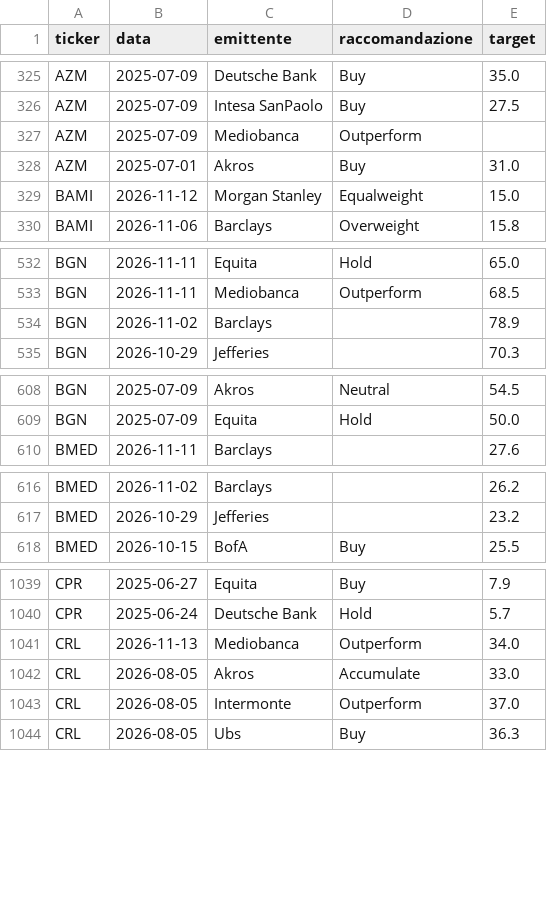
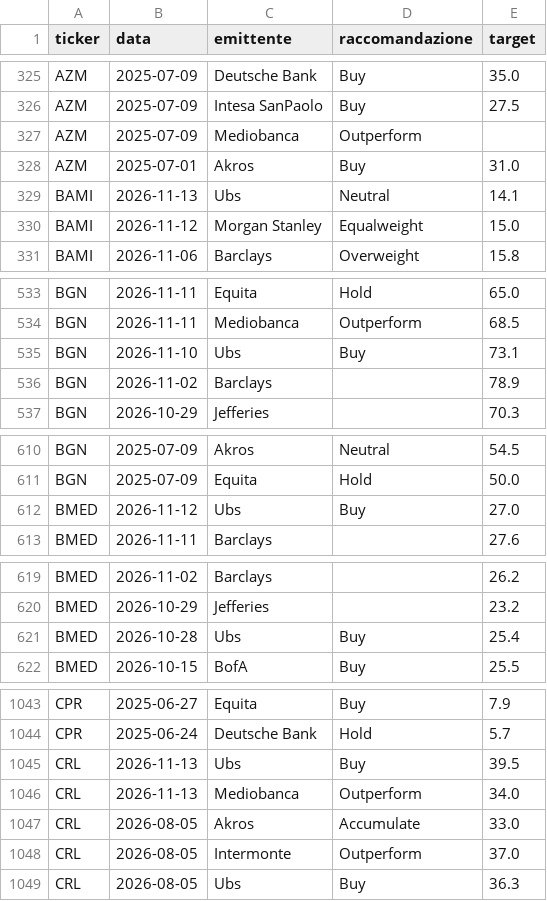
Before and after one commit to FrancescoBo/TPPlots, a CSV file: data/raccomandazioni.csv, drawn as a sheet; only a part is shown, gaps mark what is left out; the diff covers the shown part only.

```diff
--- a/data/raccomandazioni.csv
+++ b/data/raccomandazioni.csv
@@ -328,2 +328,3 @@ AZM,2025-07-09,Mediobanca,Outperform,
 AZM,2025-07-01,Akros,Buy,31.0
+BAMI,2026-11-13,Ubs,Neutral,14.1
 BAMI,2026-11-12,Morgan Stanley,Equalweight,15.0
@@ -533,2 +534,3 @@ BGN,2026-11-11,Equita,Hold,65.0
 BGN,2026-11-11,Mediobanca,Outperform,68.5
+BGN,2026-11-10,Ubs,Buy,73.1
 BGN,2026-11-02,Barclays,,78.9
@@ -609,2 +611,3 @@ BGN,2025-07-09,Akros,Neutral,54.5
 BGN,2025-07-09,Equita,Hold,50.0
+BMED,2026-11-12,Ubs,Buy,27.0
 BMED,2026-11-11,Barclays,,27.6
@@ -617,2 +620,3 @@ BMED,2026-11-02,Barclays,,26.2
 BMED,2026-10-29,Jefferies,,23.2
+BMED,2026-10-28,Ubs,Buy,25.4
 BMED,2026-10-15,BofA,Buy,25.5
@@ -1040,2 +1044,3 @@ CPR,2025-06-27,Equita,Buy,7.9
 CPR,2025-06-24,Deutsche Bank,Hold,5.7
+CRL,2026-11-13,Ubs,Buy,39.5
 CRL,2026-11-13,Mediobanca,Outperform,34.0
```
Also changed, not shown: 5 added rows elsewhere in this file, data/raccomandazioni_fonti.csv, 4 other files.
